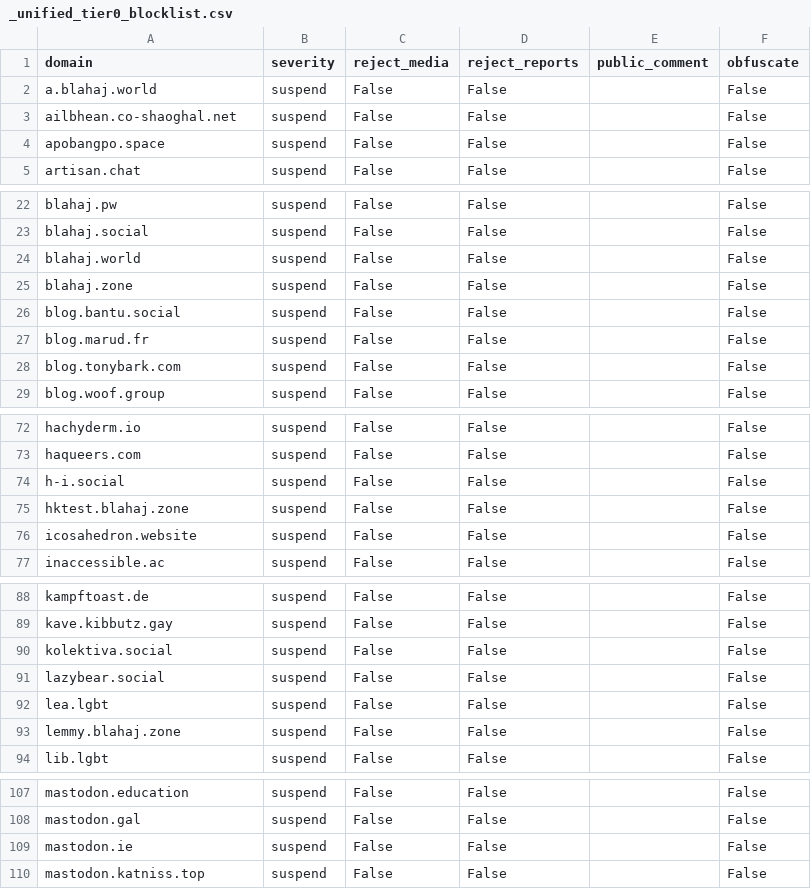
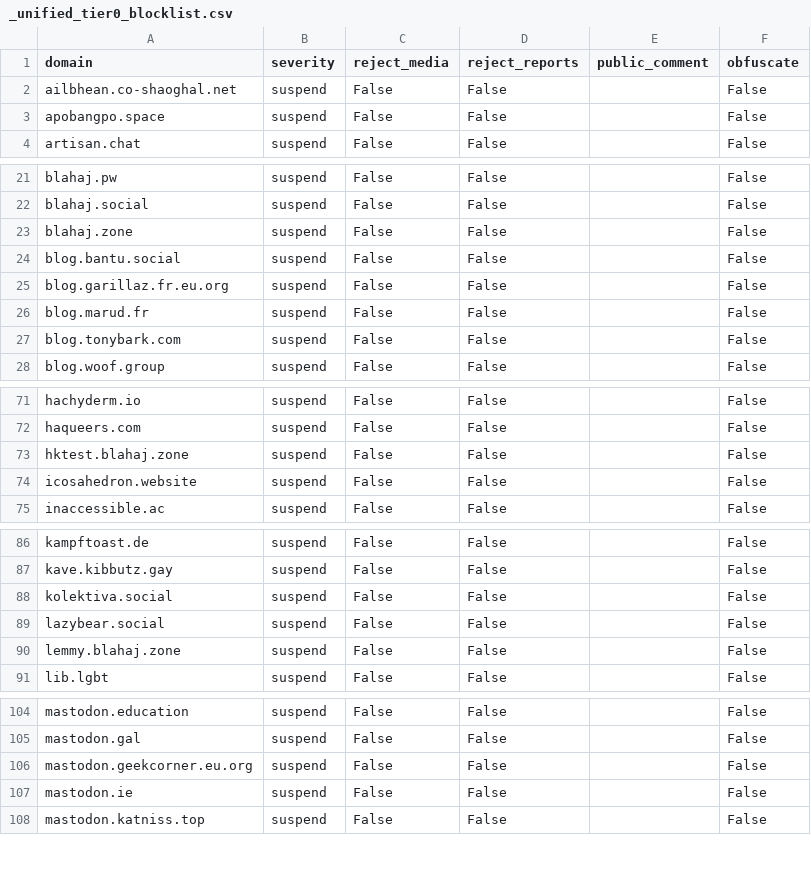
Before and after one commit to kromonos/fedi-health, a CSV file: _unified_tier0_blocklist.csv, drawn as a sheet; only a part is shown, gaps mark what is left out.

```diff
--- a/_unified_tier0_blocklist.csv
+++ b/_unified_tier0_blocklist.csv
@@ -1,3 +1,2 @@
 domain,severity,reject_media,reject_reports,public_comment,obfuscate
-a.blahaj.world,suspend,False,False,,False
 ailbhean.co-shaoghal.net,suspend,False,False,,False
@@ -23,5 +22,5 @@ blahaj.pw,suspend,False,False,,False
 blahaj.social,suspend,False,False,,False
-blahaj.world,suspend,False,False,,False
 blahaj.zone,suspend,False,False,,False
 blog.bantu.social,suspend,False,False,,False
+blog.garillaz.fr.eu.org,suspend,False,False,,False
 blog.marud.fr,suspend,False,False,,False
@@ -73,3 +72,2 @@ hachyderm.io,suspend,False,False,,False
 haqueers.com,suspend,False,False,,False
-h-i.social,suspend,False,False,,False
 hktest.blahaj.zone,suspend,False,False,,False
@@ -91,3 +89,2 @@ kolektiva.social,suspend,False,False,,False
 lazybear.social,suspend,False,False,,False
-lea.lgbt,suspend,False,False,,False
 lemmy.blahaj.zone,suspend,False,False,,False
@@ -108,2 +105,3 @@ mastodon.education,suspend,False,False,,False
 mastodon.gal,suspend,False,False,,False
+mastodon.geekcorner.eu.org,suspend,False,False,,False
 mastodon.ie,suspend,False,False,,False
```
Also changed, not shown: _unified_tier1_blocklist.csv, _unified_tier2_blocklist.csv, 1 other file.
